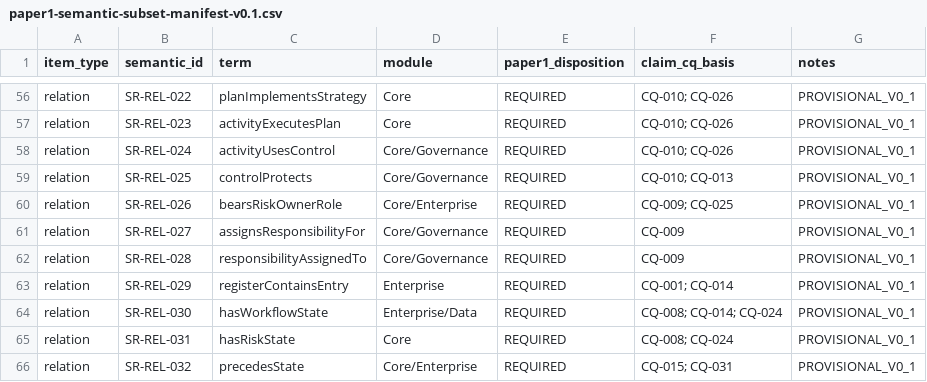
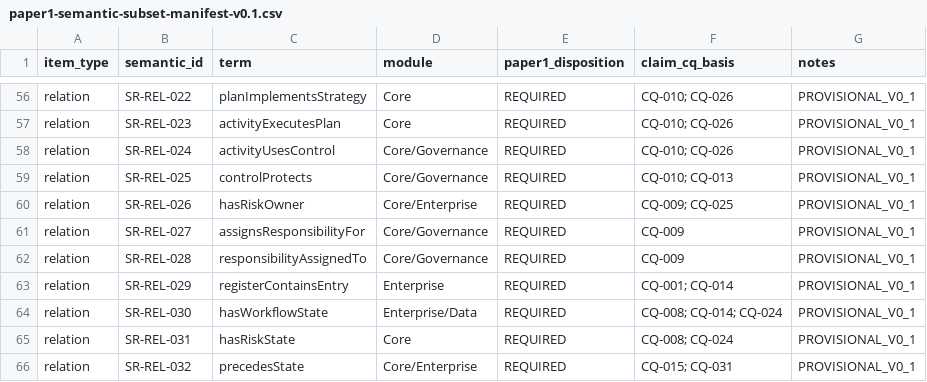
Before and after one commit to ArazSaieArasi3/SemRisk, a CSV file: architecture/g2/paper1-semantic-subset-manifest-v0.1.csv, drawn as a sheet; only a part is shown, gaps mark what is left out.

Commit message:
W3 foundation: propagate Risk Owner relation correction

```diff
--- a/architecture/g2/paper1-semantic-subset-manifest-v0.1.csv
+++ b/architecture/g2/paper1-semantic-subset-manifest-v0.1.csv
@@ -59,3 +59,3 @@ relation,SR-REL-024,activityUsesControl,Core/Governance,REQUIRED,CQ-010; CQ-026,
 relation,SR-REL-025,controlProtects,Core/Governance,REQUIRED,CQ-010; CQ-013,PROVISIONAL_V0_1
-relation,SR-REL-026,bearsRiskOwnerRole,Core/Enterprise,REQUIRED,CQ-009; CQ-025,PROVISIONAL_V0_1
+relation,SR-REL-026,hasRiskOwner,Core/Enterprise,REQUIRED,CQ-009; CQ-025,PROVISIONAL_V0_1
 relation,SR-REL-027,assignsResponsibilityFor,Core/Governance,REQUIRED,CQ-009,PROVISIONAL_V0_1
```
